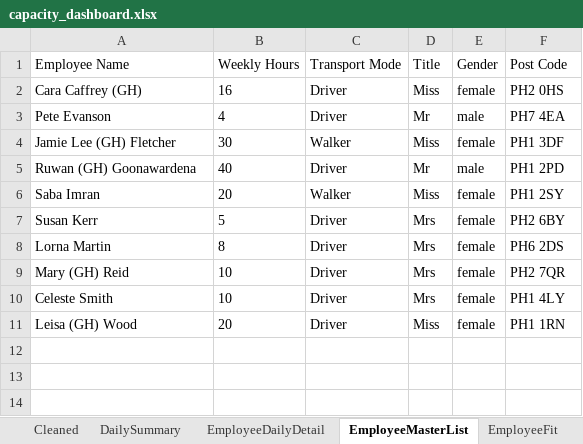
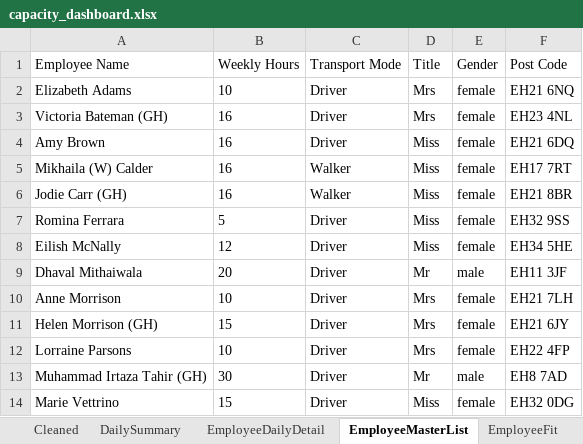
Before and after one commit to Mustansar-tech/CareCapacity, an Excel workbook: capacity_dashboard.xlsx, sheet EmployeeMasterList, drawn as a sheet; values as stored, in another font and other column widths than the file's, no borders; removed rows and columns are numbered as before the commit, all else as after; the diff names each change by its address in the sheet, - before the commit and + after, or states it on an @@ line.

```diff
--- a/capacity_dashboard.xlsx (sheet EmployeeMasterList)
+++ b/capacity_dashboard.xlsx (sheet EmployeeMasterList)
+row 2: Elizabeth Adams | 10 | Driver | Mrs | female | EH21 6NQ
+row 3: Victoria Bateman (GH) | 16 | Driver | Mrs | female | EH23 4NL
-A4 (Employee Name): Cara Caffrey (GH)
+A4 (Employee Name): Amy Brown
-F4 (Post Code): PH2 0HS
+F4 (Post Code): EH21 6DQ
-row 3: Pete Evanson | 4 | Driver | Mr | male | PH7 4EA
-A5 (Employee Name): Jamie Lee (GH) Fletcher
+A5 (Employee Name): Mikhaila (W) Calder
-B5 (Weekly Hours): 30
+B5 (Weekly Hours): 16
-F5 (Post Code): PH1 3DF
+F5 (Post Code): EH17 7RT
-row 5: Ruwan (GH) Goonawardena | 40 | Driver | Mr | male | PH1 2PD
-A6 (Employee Name): Saba Imran
+A6 (Employee Name): Jodie Carr (GH)
-B6 (Weekly Hours): 20
+B6 (Weekly Hours): 16
-F6 (Post Code): PH1 2SY
+F6 (Post Code): EH21 8BR
-A7 (Employee Name): Susan Kerr
+A7 (Employee Name): Romina Ferrara
-D7 (Title): Mrs
+D7 (Title): Miss
-F7 (Post Code): PH2 6BY
+F7 (Post Code): EH32 9SS
-row 8: Lorna Martin | 8 | Driver | Mrs | female | PH6 2DS
+row 8: Eilish McNally | 12 | Driver | Miss | female | EH34 5HE
+row 9: Dhaval Mithaiwala | 20 | Driver | Mr | male | EH11 3JF
-A10 (Employee Name): Mary (GH) Reid
+A10 (Employee Name): Anne Morrison
-F10 (Post Code): PH2 7QR
+F10 (Post Code): EH21 7LH
+row 11: Helen Morrison (GH) | 15 | Driver | Mrs | female | EH21 6JY
-A12 (Employee Name): Celeste Smith
+A12 (Employee Name): Lorraine Parsons
-F12 (Post Code): PH1 4LY
+F12 (Post Code): EH22 4FP
+row 13: Muhammad Irtaza Tahir (GH) | 30 | Driver | Mr | male | EH8 7AD
-A14 (Employee Name): Leisa (GH) Wood
+A14 (Employee Name): Marie Vettrino
-B14 (Weekly Hours): 20
+B14 (Weekly Hours): 15
-F14 (Post Code): PH1 1RN
+F14 (Post Code): EH32 0DG
```
Also changed, not shown: sheet Cleaned, sheet EmployeeDailyDetail, sheet DailySummary.
